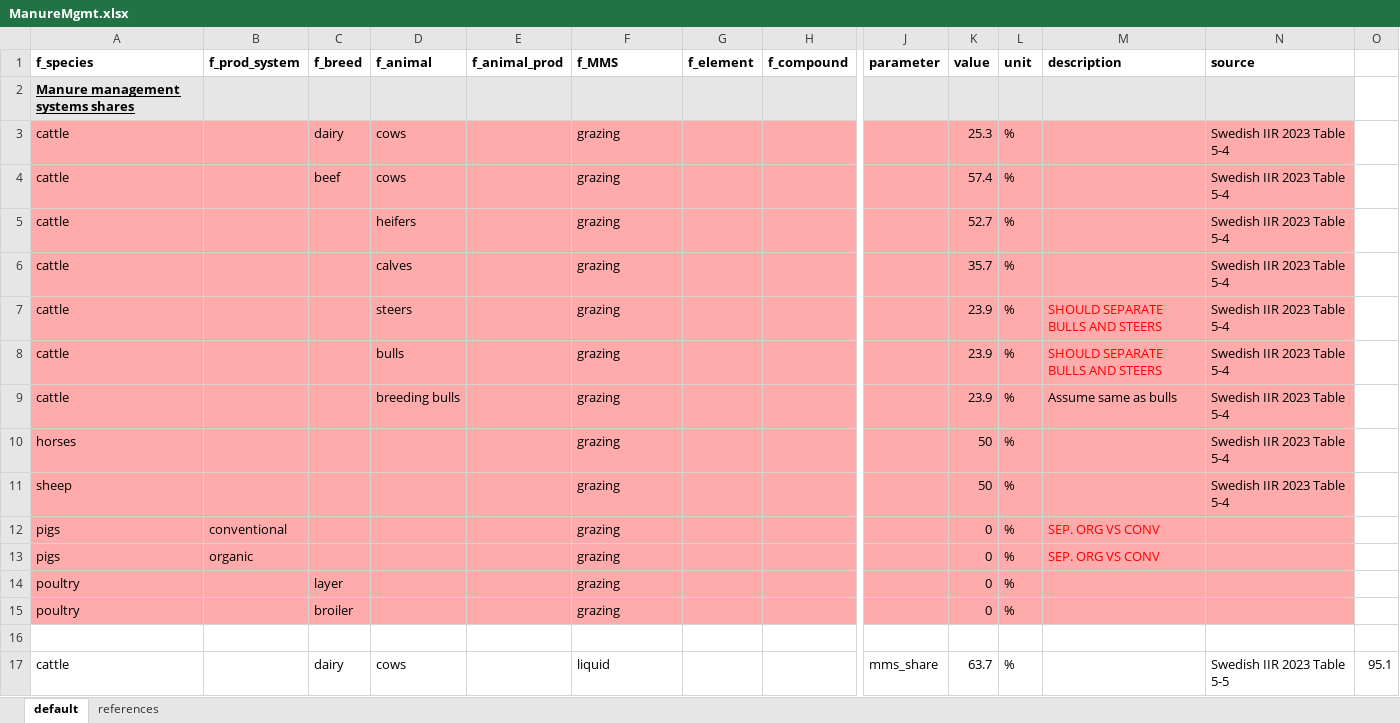
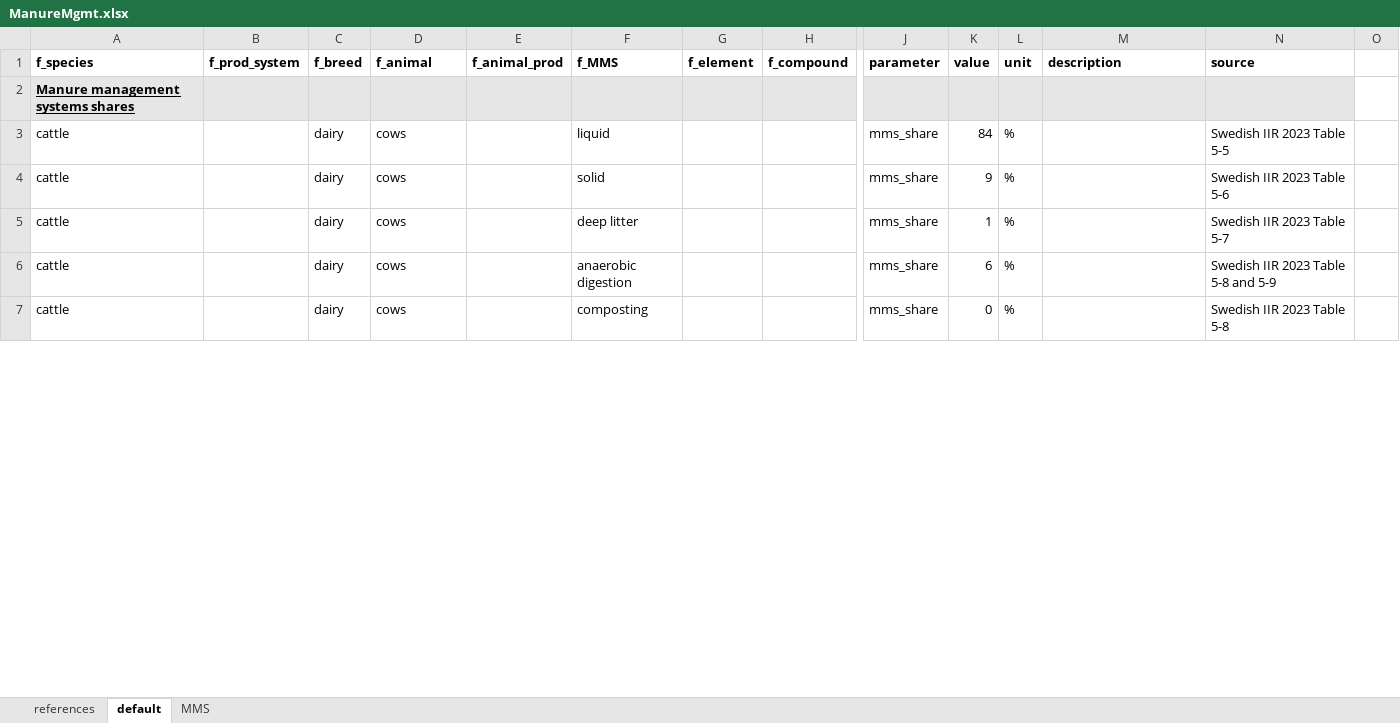
Before and after one commit to SLU-foodsystems/CIBUSmod, an Excel workbook: data/default/ManureMgmt.xlsx, sheet default, drawn as a sheet; only a part is shown, gaps mark what is left out; values as stored, in another font and other column widths than the file's, no borders; removed rows and columns are numbered as before the commit, all else as after; rows hold the shown columns only; the diff covers the shown part only; the diff names each change by its address in the sheet, - before the commit and + after, or states it on an @@ line.

Commit message:
Updated and checked manure management data and added 'anaerobic digestion' and 'composting' as MMSs

```diff
--- a/data/default/ManureMgmt.xlsx (sheet default)
+++ b/data/default/ManureMgmt.xlsx (sheet default)
+sheet tab: MMS
@@ sheet tab order changed: references | default | MMS @@
-A3:N6 fill: #FFABAB
+A3:N6 fill: none
-F3 (f_MMS): grazing
+F3 (f_MMS): liquid
-J3:J6 (parameter): (empty)
+J3:J6 (parameter): mms_share
-K3 (value): 25.3
+K3 (value): 84
-N3 (source): Swedish IIR 2023 Table 5-4
+N3 (source): Swedish IIR 2023 Table 5-5
-C4 (f_breed): beef
+C4 (f_breed): dairy
-F4 (f_MMS): grazing
+F4 (f_MMS): solid
-K4 (value): 57.4
+K4 (value): 9
-N4 (source): Swedish IIR 2023 Table 5-4
+N4 (source): Swedish IIR 2023 Table 5-6
-C5:C6 (f_breed): (empty)
+C5:C6 (f_breed): dairy
-D5 (f_animal): heifers
+D5 (f_animal): cows
-F5 (f_MMS): grazing
+F5 (f_MMS): deep litter
-K5 (value): 52.7
+K5 (value): 1
-N5 (source): Swedish IIR 2023 Table 5-4
+N5 (source): Swedish IIR 2023 Table 5-7
-D6 (f_animal): calves
+D6 (f_animal): cows
-F6 (f_MMS): grazing
+F6 (f_MMS): anaerobic digestion
-K6 (value): 35.7
+K6 (value): 6
-N6 (source): Swedish IIR 2023 Table 5-4
+N6 (source): Swedish IIR 2023 Table 5-8 and 5-9
-row 7: cattle |  |  | steers |  | grazing |  |  |  | 23.9 | % | SHOULD SEPARATE BULLS AND STEERS | Swedish IIR 2023 Table 5-4
-row 8: cattle |  |  | bulls |  | grazing |  |  |  | 23.9 | % | SHOULD SEPARATE BULLS AND STEERS | Swedish IIR 2023 Table 5-4
-row 9: cattle |  |  | breeding bulls |  | grazing |  |  |  | 23.9 | % | Assume same as bulls | Swedish IIR 2023 Table 5-4
-row 10: horses |  |  |  |  | grazing |  |  |  | 50 | % |  | Swedish IIR 2023 Table 5-4
-row 11: sheep |  |  |  |  | grazing |  |  |  | 50 | % |  | Swedish IIR 2023 Table 5-4
-row 12: pigs | conventional |  |  |  | grazing |  |  |  | 0 | % | SEP. ORG VS CONV
-row 13: pigs | organic |  |  |  | grazing |  |  |  | 0 | % | SEP. ORG VS CONV
-row 14: poultry |  | layer |  |  | grazing |  |  |  | 0 | %
-row 15: poultry |  | broiler |  |  | grazing |  |  |  | 0 | %
-row 16: (empty)
-F7 (f_MMS): liquid
+F7 (f_MMS): composting
-K7 (value): 63.7
+K7 (value): 0
-N7 (source): Swedish IIR 2023 Table 5-5
+N7 (source): Swedish IIR 2023 Table 5-8
-O7: 95.1
+O7: (empty)
```
Also changed, not shown: 72 added rows, 65 removed rows, 1 moved row, 166 edited cells and cell formats elsewhere in this sheet, formulas that keep their value, data/default/PlantNutrientMgmt.xlsx, 1 other file.
